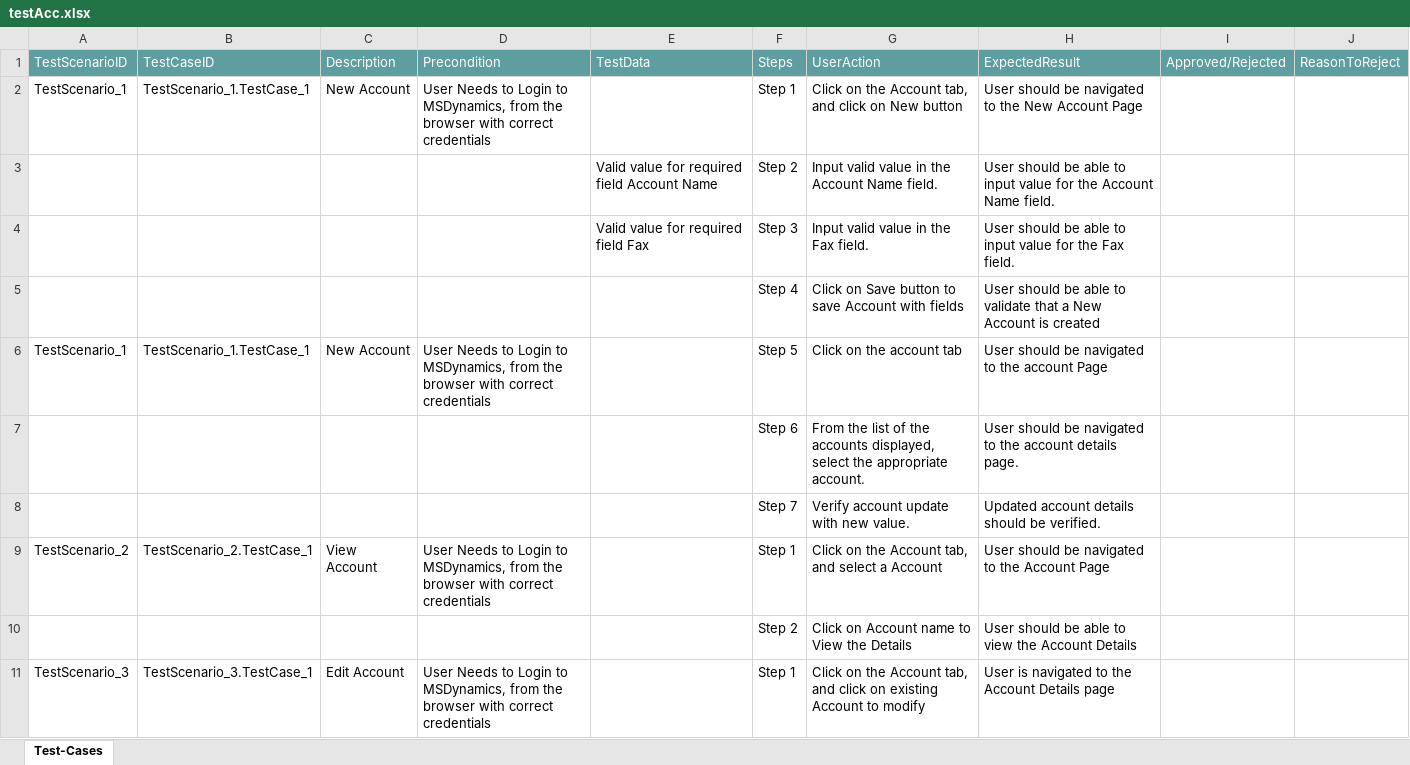
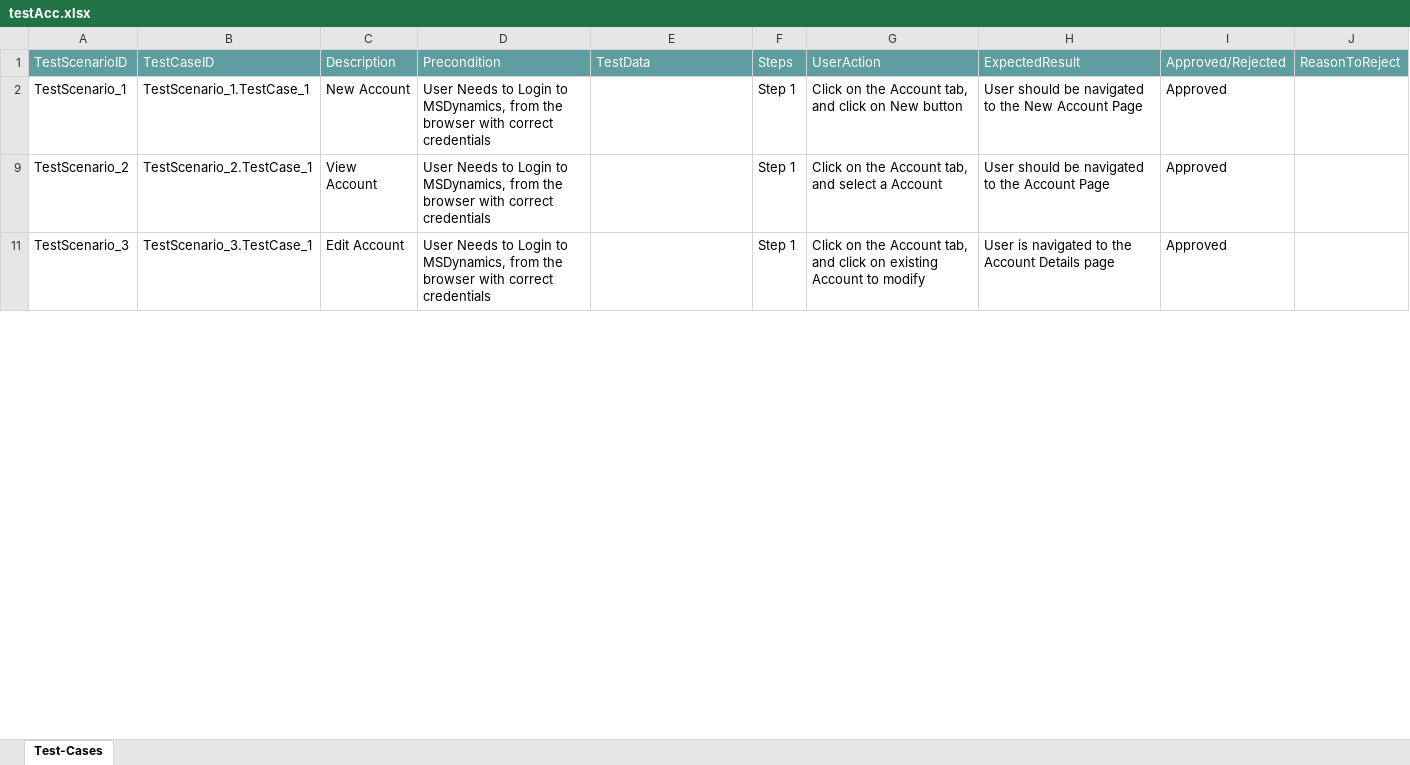
Before and after one commit to ShaikMohamedIrfan/test453, an Excel workbook: testAcc.xlsx, sheet Test-Cases, drawn as a sheet; only a part is shown; values as stored, in another font and other column widths than the file's, no borders; table styles not drawn; the diff covers the shown part only; the diff names each change by its address in the sheet, - before the commit and + after, or states it on an @@ line.

Commit message:
Add files via upload

```diff
--- a/testAcc.xlsx (sheet Test-Cases)
+++ b/testAcc.xlsx (sheet Test-Cases)
-I2: (empty)
+I2: Approved
@@ row 3 hidden:  |  |  |  | Valid value for required field Account Name | Step 2 | Input valid value in the Account Name field. | User should be able to input value for the Account Name field. @@
@@ row 4 hidden:  |  |  |  | Valid value for required field Fax | Step 3 | Input valid value in the Fax field. | User should be able to input value for the Fax field. @@
@@ row 5 hidden:  |  |  |  |  | Step 4 | Click on Save button to save Account with fields | User should be able to validate that a New Account is created @@
@@ row 6 hidden: TestScenario_1 | TestScenario_1.TestCase_1 | New Account | User Needs to Login to MSDynamics, from the browser with correct credentials |  | Step 5 | Click on the account tab | User should be navigated to the account Page @@
@@ row 7 hidden:  |  |  |  |  | Step 6 | From the list of the accounts displayed, select the appropriate account. | User should be navigated to the account details page. @@
@@ row 8 hidden:  |  |  |  |  | Step 7 | Verify account update with new value. | Updated account details should be verified. @@
-I9: (empty)
+I9: Approved
@@ row 10 hidden:  |  |  |  |  | Step 2 | Click on Account name to View the Details | User should be able to view the Account Details @@
-I11: (empty)
+I11: Approved
```
Also changed, not shown: 8 hidden or unhidden rows and 1 edited cell elsewhere in this sheet.
